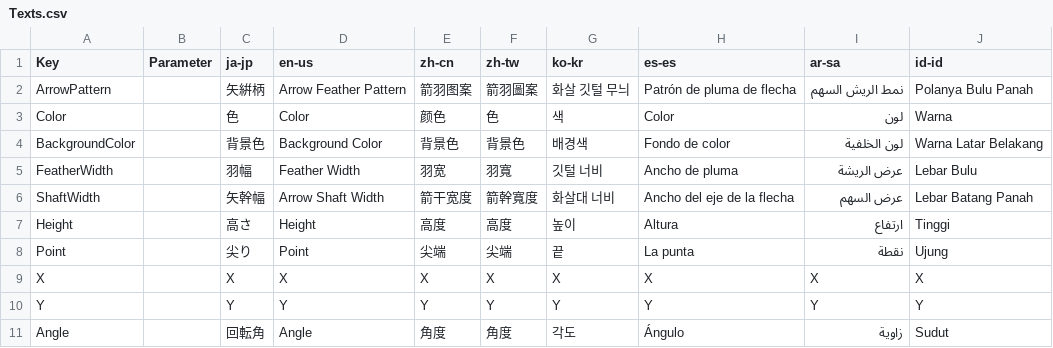
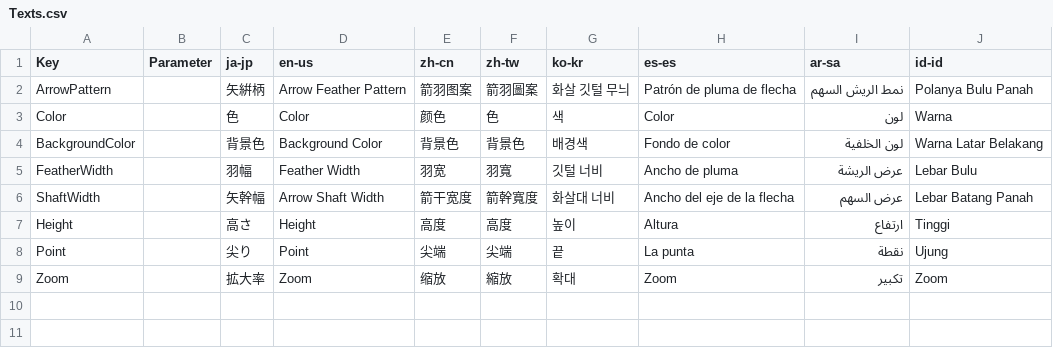
Before and after one commit to manju-summoner/YukkuriMovieMaker.Plugin.Community, a CSV file: YukkuriMovieMaker.Plugin.Community/Brush/Pattern/Arrow/Texts.csv, drawn as a sheet; removed rows and columns are numbered as before the commit, all else as after; the diff names each change by its address in the sheet, - before the commit and + after, or states it on an @@ line.

```diff
--- a/YukkuriMovieMaker.Plugin.Community/Brush/Pattern/Arrow/Texts.csv
+++ b/YukkuriMovieMaker.Plugin.Community/Brush/Pattern/Arrow/Texts.csv
-row 9: X |  | X | X | X | X | X | X | X | X
-row 10: Y |  | Y | Y | Y | Y | Y | Y | Y | Y
-row 11: Angle |  | 回転角 | Angle | 角度 | 角度 | 각도 | Ángulo | زاوية | Sudut
+row 9: Zoom |  | 拡大率 | Zoom | 缩放 | 縮放 | 확대 | Zoom | تكبير | Zoom
```
Also changed, not shown: YukkuriMovieMaker.Plugin.Community/Brush/Pattern/Arrow2/Texts.csv, 20 other files.
